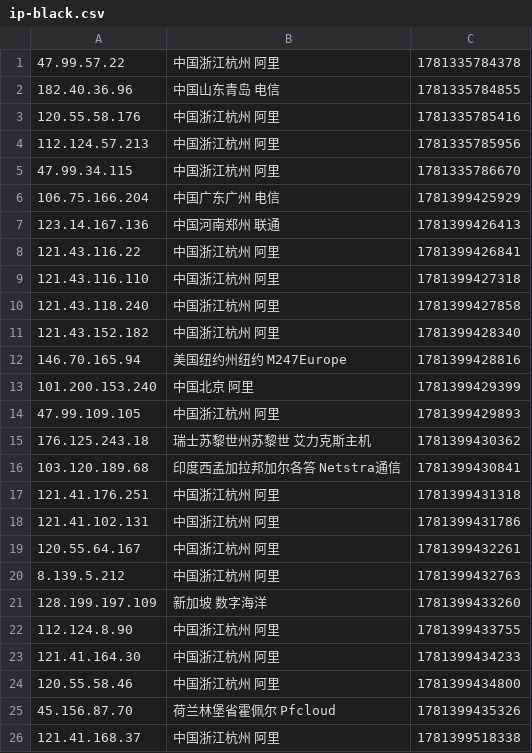
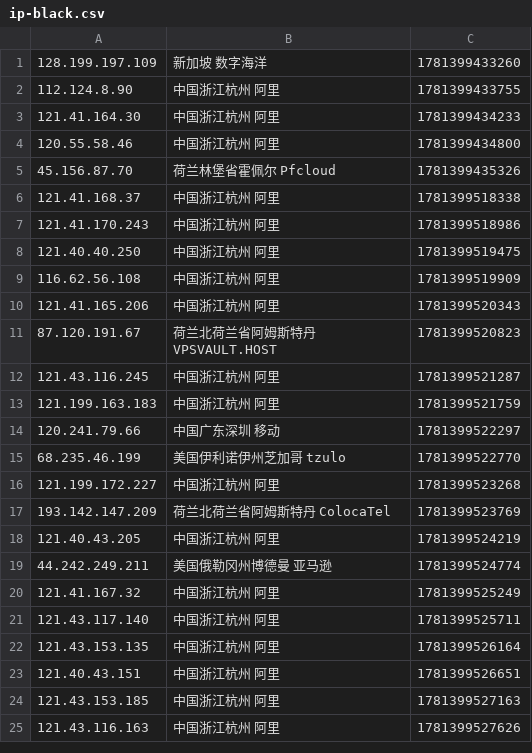
Before and after one commit to 4yop/4yop.github.io, a CSV file: data/ip-black/ip-black.csv, drawn as a sheet; only a part is shown; the shorter side is filled out with more unchanged rows; the diff covers the shown part only.

```diff
--- a/data/ip-black/ip-black.csv
+++ b/data/ip-black/ip-black.csv
@@ -1,21 +1 @@
-47.99.57.22,中国浙江杭州 阿里,1781335784378
-182.40.36.96,中国山东青岛 电信,1781335784855
-120.55.58.176,中国浙江杭州 阿里,1781335785416
-112.124.57.213,中国浙江杭州 阿里,1781335785956
-47.99.34.115,中国浙江杭州 阿里,1781335786670
-106.75.166.204,中国广东广州 电信,1781399425929
-123.14.167.136,中国河南郑州 联通,1781399426413
-121.43.116.22,中国浙江杭州 阿里,1781399426841
-121.43.116.110,中国浙江杭州 阿里,1781399427318
-121.43.118.240,中国浙江杭州 阿里,1781399427858
-121.43.152.182,中国浙江杭州 阿里,1781399428340
-146.70.165.94,美国纽约州纽约 M247Europe,1781399428816
-101.200.153.240,中国北京 阿里,1781399429399
-47.99.109.105,中国浙江杭州 阿里,1781399429893
-176.125.243.18,瑞士苏黎世州苏黎世 艾力克斯主机,1781399430362
-103.120.189.68,印度西孟加拉邦加尔各答 Netstra通信,1781399430841
-121.41.176.251,中国浙江杭州 阿里,1781399431318
-121.41.102.131,中国浙江杭州 阿里,1781399431786
-120.55.64.167,中国浙江杭州 阿里,1781399432261
-8.139.5.212,中国浙江杭州 阿里,1781399432763
 128.199.197.109,新加坡 数字海洋,1781399433260
```
Also changed, not shown: 20 added rows elsewhere in this file, 7 other files.
